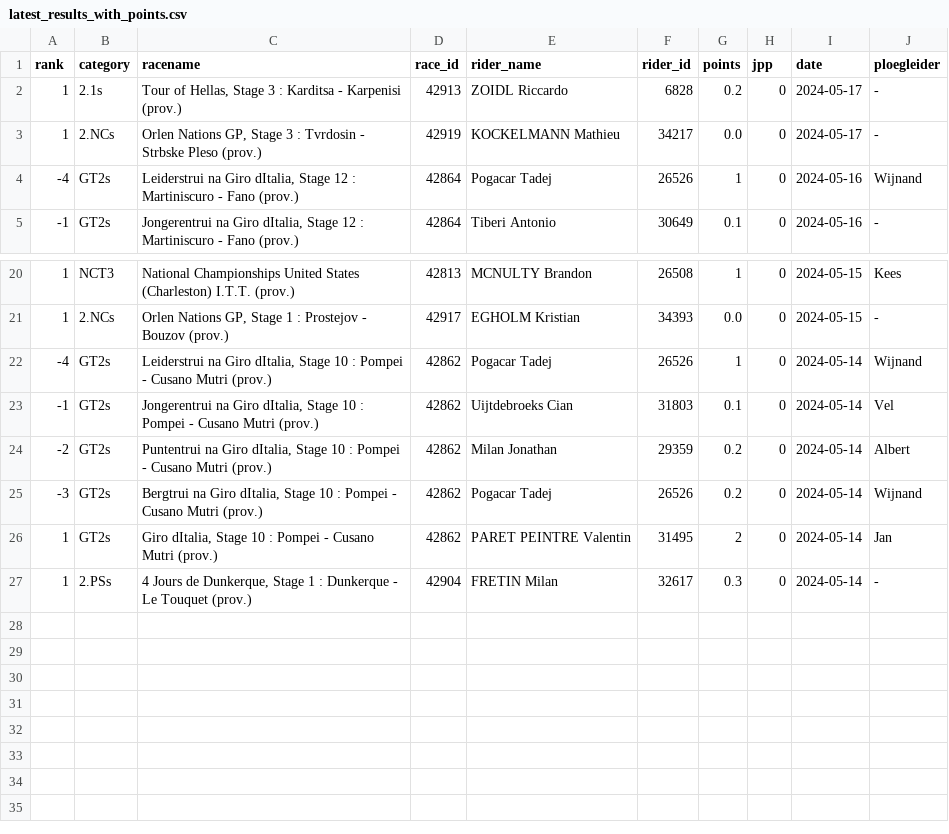
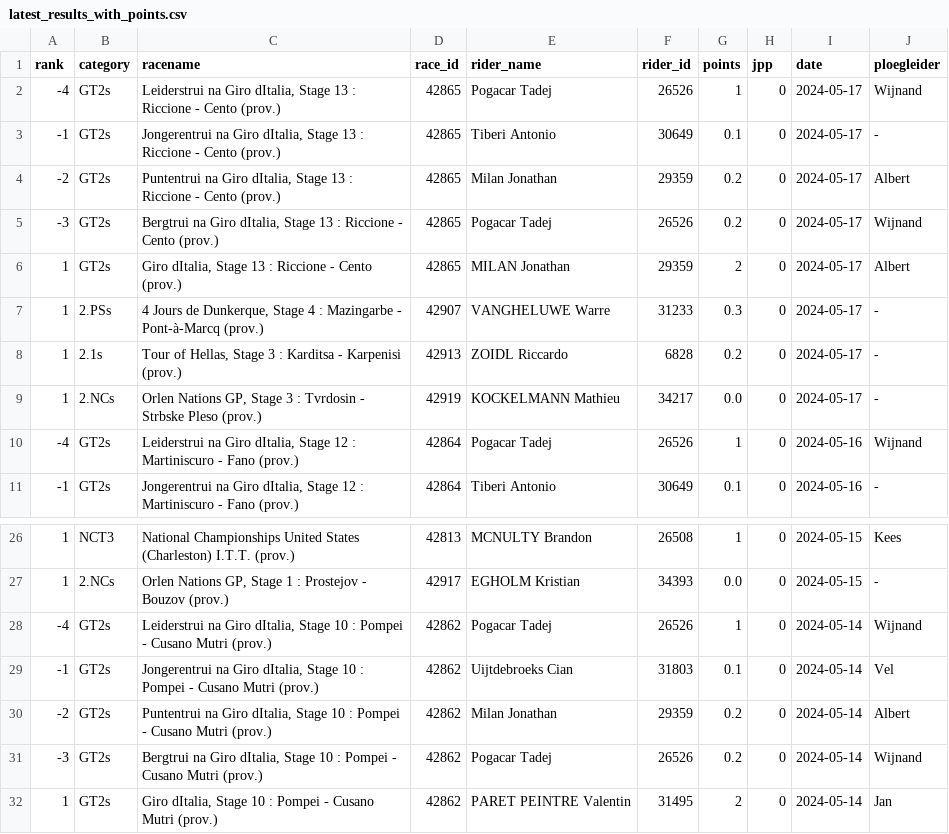
Before and after one commit to wijnandb/wielerspel2024, a CSV file: _data/latest_results_with_points.csv, drawn as a sheet; only a part is shown, gaps mark what is left out; removed rows and columns are numbered as before the commit, all else as after; the diff names each change by its address in the sheet, - before the commit and + after, or states it on an @@ line.

```diff
--- a/_data/latest_results_with_points.csv
+++ b/_data/latest_results_with_points.csv
+row 2: -4 | GT2s | Leiderstrui na Giro dItalia, Stage 13 : Riccione - Cento (prov.) | 42865 | Pogacar Tadej | 26526 | 1 | 0 | 2024-05-17 | Wijnand
+row 3: -1 | GT2s | Jongerentrui na Giro dItalia, Stage 13 : Riccione - Cento (prov.) | 42865 | Tiberi Antonio | 30649 | 0.1 | 0 | 2024-05-17 | -
+row 4: -2 | GT2s | Puntentrui na Giro dItalia, Stage 13 : Riccione - Cento (prov.) | 42865 | Milan Jonathan | 29359 | 0.2 | 0 | 2024-05-17 | Albert
+row 5: -3 | GT2s | Bergtrui na Giro dItalia, Stage 13 : Riccione - Cento (prov.) | 42865 | Pogacar Tadej | 26526 | 0.2 | 0 | 2024-05-17 | Wijnand
+row 6: 1 | GT2s | Giro dItalia, Stage 13 : Riccione - Cento (prov.) | 42865 | MILAN Jonathan | 29359 | 2 | 0 | 2024-05-17 | Albert
+row 7: 1 | 2.PSs | 4 Jours de Dunkerque, Stage 4 : Mazingarbe - Pont-à-Marcq (prov.) | 42907 | VANGHELUWE Warre | 31233 | 0.3 | 0 | 2024-05-17 | -
-row 27: 1 | 2.PSs | 4 Jours de Dunkerque, Stage 1 : Dunkerque - Le Touquet (prov.) | 42904 | FRETIN Milan | 32617 | 0.3 | 0 | 2024-05-14 | -
```
Also changed, not shown: _data/ploegleiders/albert.csv, _data/results_with_points.csv, 6 other files.
